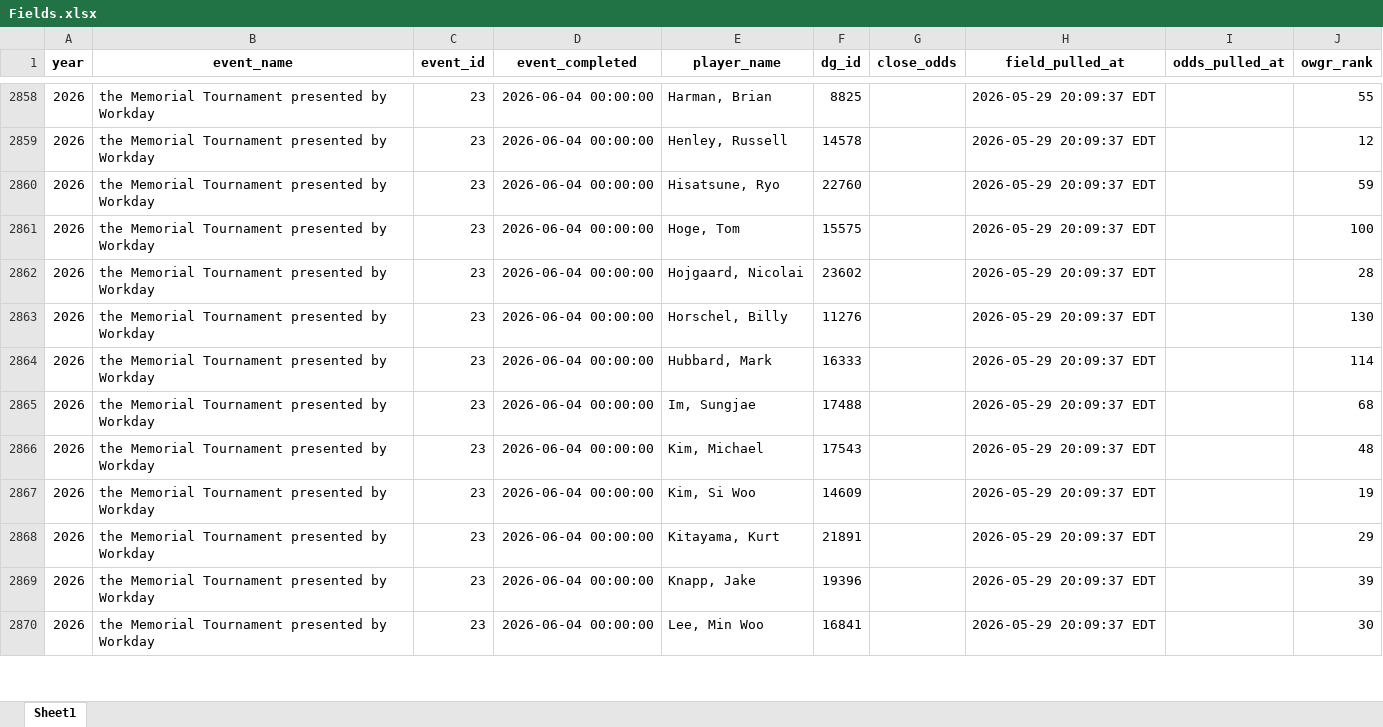
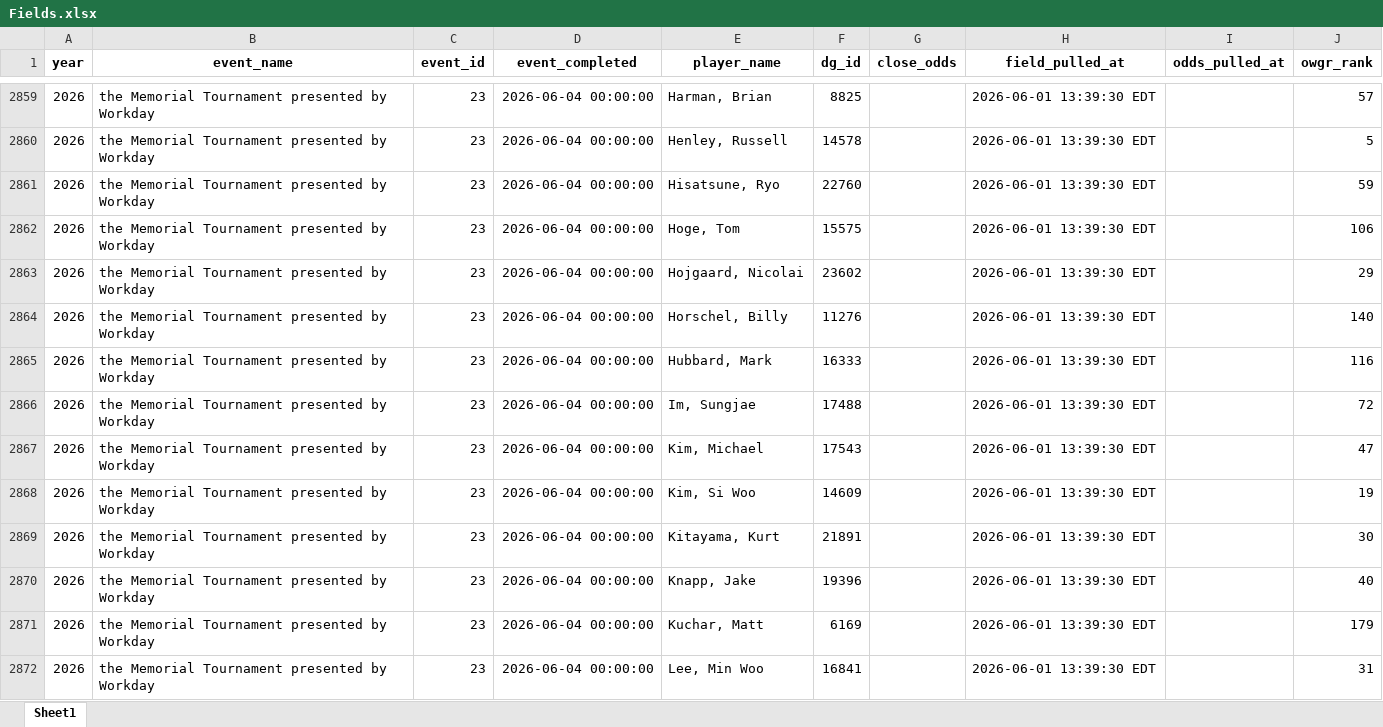
Before and after one commit to nayjaycee/TourStats, an Excel workbook: Data/in Use/Fields.xlsx, sheet Sheet1, drawn as a sheet; only a part is shown, gaps mark what is left out; values as stored, in another font and other column widths than the file's, no borders; addresses are those after the commit; the diff covers the shown part only; the diff names each change by its address in the sheet, - before the commit and + after, or states it on an @@ line.

Commit message:
data: field/odds refresh 2026-06-01 13:39 ET

```diff
--- a/Data/in Use/Fields.xlsx (sheet Sheet1)
+++ b/Data/in Use/Fields.xlsx (sheet Sheet1)
-H2859:H2870 (field_pulled_at): 2026-05-29 20:09:37 EDT
+H2859:H2870 (field_pulled_at): 2026-06-01 13:39:30 EDT
-J2859 (owgr_rank): 55
+J2859 (owgr_rank): 57
-J2860 (owgr_rank): 12
+J2860 (owgr_rank): 5
-J2862 (owgr_rank): 100
+J2862 (owgr_rank): 106
-J2863 (owgr_rank): 28
+J2863 (owgr_rank): 29
-J2864 (owgr_rank): 130
+J2864 (owgr_rank): 140
-J2865 (owgr_rank): 114
+J2865 (owgr_rank): 116
-J2866 (owgr_rank): 68
+J2866 (owgr_rank): 72
-J2867 (owgr_rank): 48
+J2867 (owgr_rank): 47
-J2869 (owgr_rank): 29
+J2869 (owgr_rank): 30
-J2870 (owgr_rank): 39
+J2870 (owgr_rank): 40
+row 2871: 2026 | the Memorial Tournament presented by Workday | 23 | 2026-06-04 00:00:00 | Kuchar, Matt | 6169 |  | 2026-06-01 13:39:30 EDT |  | 179
-H2872 (field_pulled_at): 2026-05-29 20:09:37 EDT
+H2872 (field_pulled_at): 2026-06-01 13:39:30 EDT
-J2872 (owgr_rank): 30
+J2872 (owgr_rank): 31
```
Also changed, not shown: 3 added rows, 3 removed rows and 94 edited cells elsewhere in this sheet, Data/in Use/All_players.xlsx, 4 other files.
